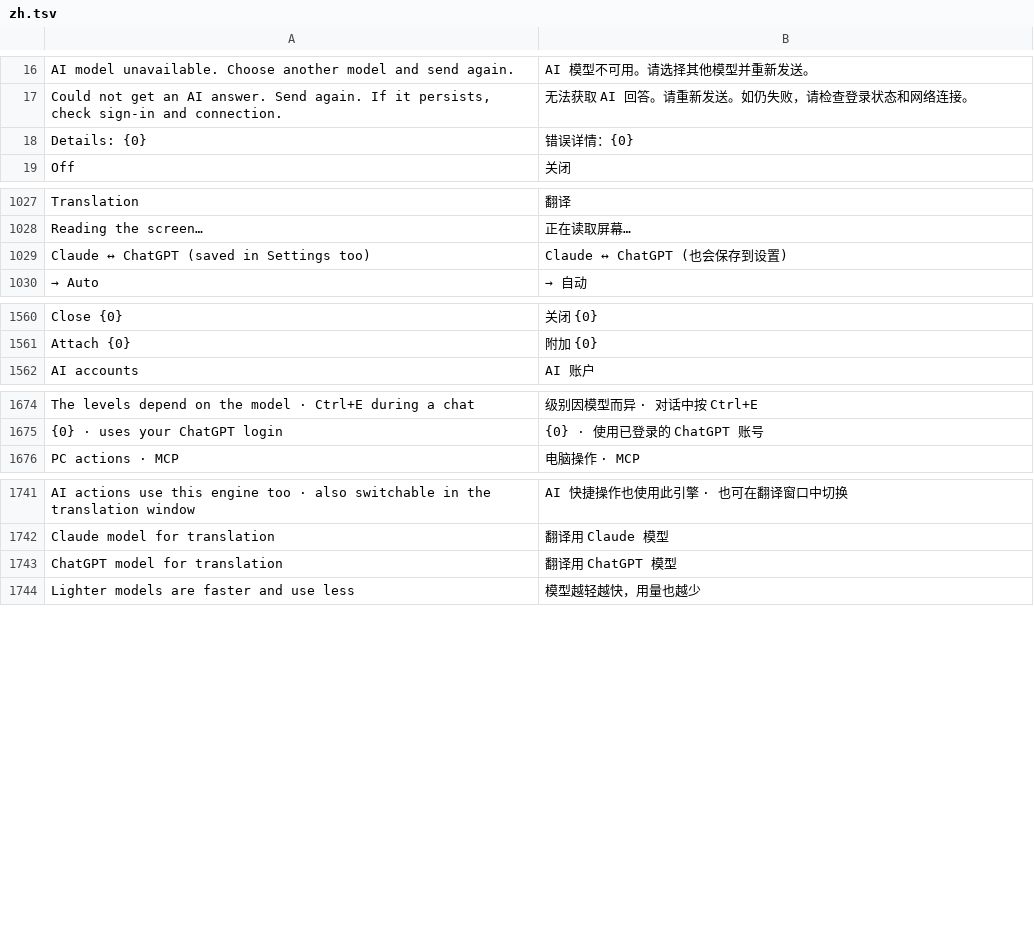
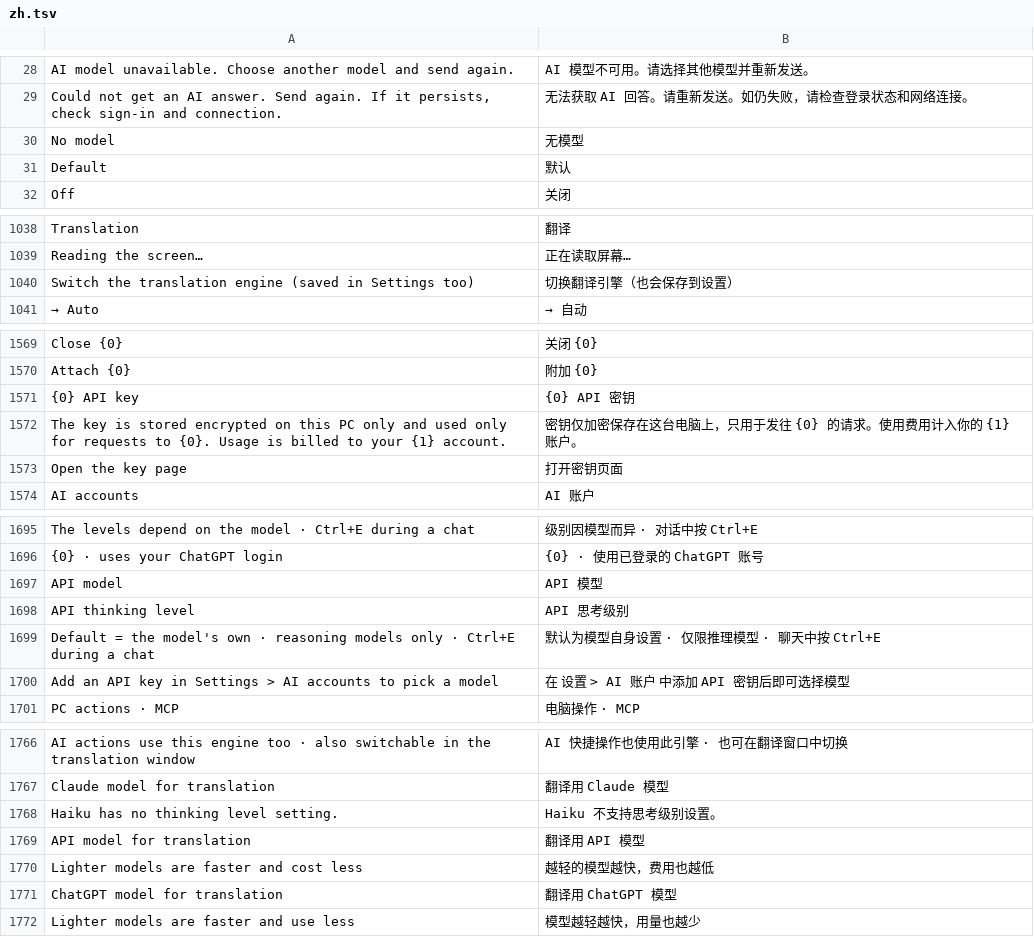
Before and after one commit to QriumJ/Bloom, a TSV file: src/Bloom/Assets/Lang/zh.tsv, drawn as a sheet; only a part is shown, gaps mark what is left out; the diff covers the shown part only.

```diff
--- a/src/Bloom/Assets/Lang/zh.tsv
+++ b/src/Bloom/Assets/Lang/zh.tsv
@@ -17,3 +29,4 @@ AI model unavailable. Choose another model and send again.	AI 模型不可用。
 Could not get an AI answer. Send again. If it persists, check sign-in and connection.	无法获取 AI 回答。请重新发送。如仍失败，请检查登录状态和网络连接。
-Details: {0}	错误详情：{0}
+No model	无模型
+Default	默认
 Off	关闭
@@ -1028,3 +1039,3 @@ Translation	翻译
 Reading the screen…	正在读取屏幕…
-Claude ↔ ChatGPT (saved in Settings too)	Claude ↔ ChatGPT (也会保存到设置)
+Switch the translation engine (saved in Settings too)	切换翻译引擎（也会保存到设置）
 → Auto	→ 自动
@@ -1561,2 +1570,5 @@ Close {0}	关闭 {0}
 Attach {0}	附加 {0}
+{0} API key	{0} API 密钥
+The key is stored encrypted on this PC only and used only for requests to {0}. Usage is billed to your {1} account.	密钥仅加密保存在这台电脑上，只用于发往 {0} 的请求。使用费用计入你的 {1} 账户。
+Open the key page	打开密钥页面
 AI accounts	AI 账户
@@ -1675,2 +1696,6 @@ The levels depend on the model · Ctrl+E during a chat	级别因模型而异 ·
 {0} · uses your ChatGPT login	{0} · 使用已登录的 ChatGPT 账号
+API model	API 模型
+API thinking level	API 思考级别
+Default = the model's own · reasoning models only · Ctrl+E during a chat	默认为模型自身设置 · 仅限推理模型 · 聊天中按 Ctrl+E
+Add an API key in Settings > AI accounts to pick a model	在 设置 > AI 账户 中添加 API 密钥后即可选择模型
 PC actions · MCP	电脑操作 · MCP
@@ -1742,2 +1767,5 @@ AI actions use this engine too · also switchable in the translation window	AI
 Claude model for translation	翻译用 Claude 模型
+Haiku has no thinking level setting.	Haiku 不支持思考级别设置。
+API model for translation	翻译用 API 模型
+Lighter models are faster and cost less	越轻的模型越快，费用也越低
 ChatGPT model for translation	翻译用 ChatGPT 模型
```
Also changed, not shown: 22 added rows, 8 moved rows and 2 edited cells elsewhere in this file, src/Bloom/Assets/Lang/ja.tsv, 47 other files.
